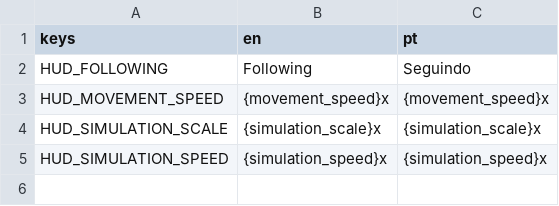
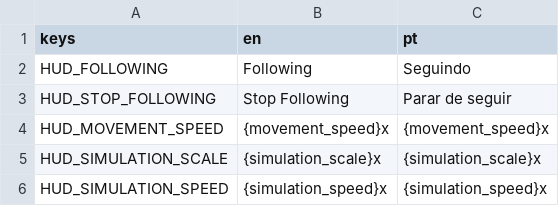
Before and after one commit to felipe-canever-fernandes/astronomy_vr, a CSV file: translations/hud.csv, drawn as a sheet.

Commit message:
Add help for stopping following to HUD

```diff
--- a/translations/hud.csv
+++ b/translations/hud.csv
@@ -2,2 +2,3 @@
 HUD_FOLLOWING,"Following","Seguindo"
+HUD_STOP_FOLLOWING,"Stop Following","Parar de seguir"
 HUD_MOVEMENT_SPEED,"{movement_speed}x","{movement_speed}x"
```
Also changed, not shown: 6 other files.
